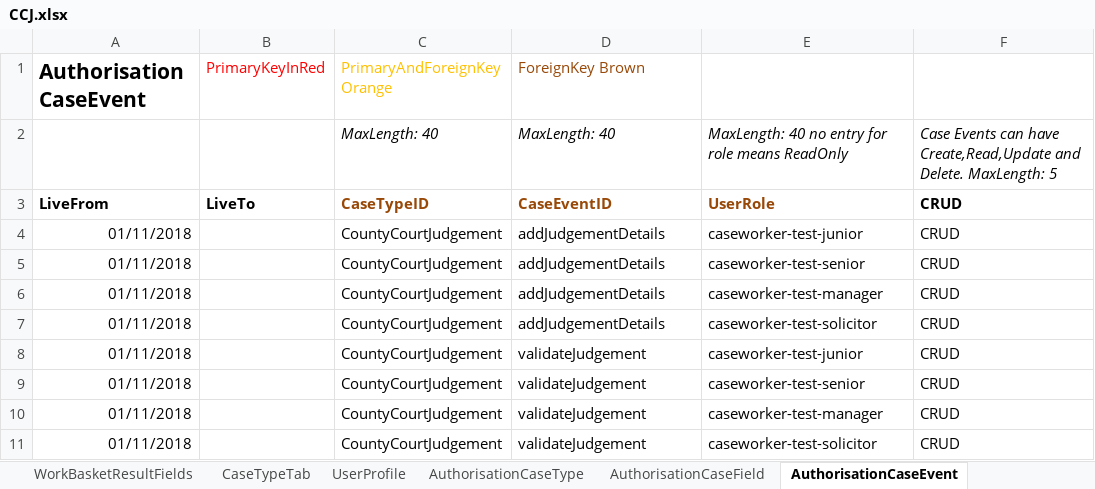
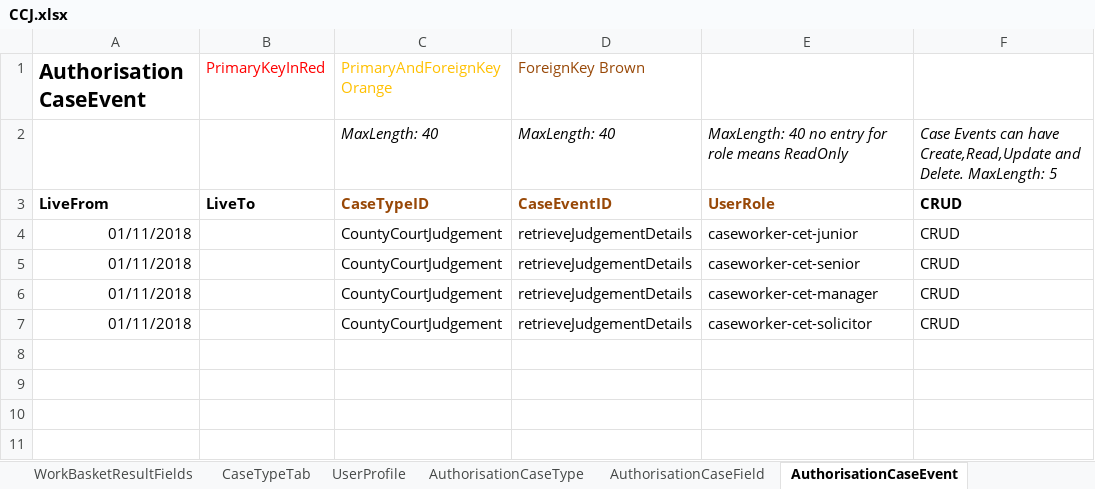
Before and after one commit to hmcts/cet-online-application, an Excel workbook: ccd_configuration/CCJ.xlsx, sheet AuthorisationCaseEvent, drawn as a sheet; values as stored, in another font and other column widths than the file's, no borders; the diff names each change by its address in the sheet, - before the commit and + after, or states it on an @@ line.

Commit message:
Update CCD configuration for Judgement store

```diff
--- a/ccd_configuration/CCJ.xlsx (sheet AuthorisationCaseEvent)
+++ b/ccd_configuration/CCJ.xlsx (sheet AuthorisationCaseEvent)
-D4:D7 (ForeignKey Brown): addJudgementDetails
+D4:D7 (ForeignKey Brown): retrieveJudgementDetails
-E4: caseworker-test-junior
+E4: caseworker-cet-junior
-E5: caseworker-test-senior
+E5: caseworker-cet-senior
-E6: caseworker-test-manager
+E6: caseworker-cet-manager
-E7: caseworker-test-solicitor
+E7: caseworker-cet-solicitor
-row 8: 01/11/2018 |  | CountyCourtJudgement | validateJudgement | caseworker-test-junior | CRUD
-row 9: 01/11/2018 |  | CountyCourtJudgement | validateJudgement | caseworker-test-senior | CRUD
-row 10: 01/11/2018 |  | CountyCourtJudgement | validateJudgement | caseworker-test-manager | CRUD
-row 11: 01/11/2018 |  | CountyCourtJudgement | validateJudgement | caseworker-test-solicitor | CRUD
```
Also changed, not shown: sheet AuthorisationCaseField, sheet AuthorisationCaseState, sheet CaseEventToFields, sheet CaseEvent, sheet CaseField, sheet FixedLists, 6 more sheets.
